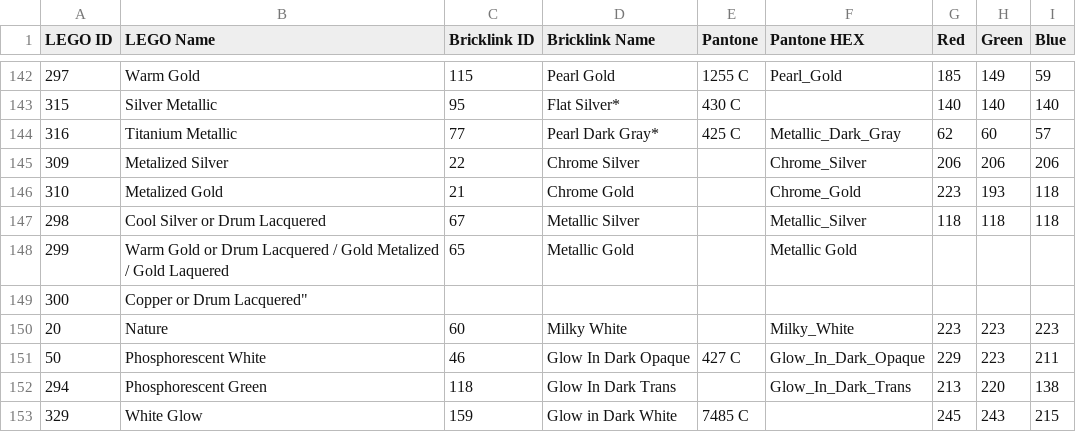
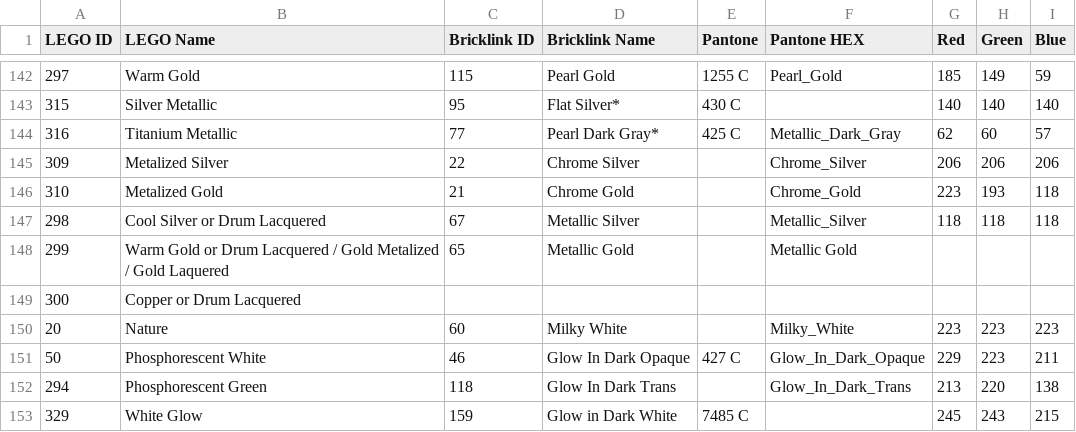
Before and after one commit to sttng/LDD, a CSV file: lego_colors.csv, drawn as a sheet; only a part is shown, gaps mark what is left out.

Commit message:
Update lego_colors.csv

```diff
--- a/lego_colors.csv
+++ b/lego_colors.csv
@@ -148,3 +148,3 @@ LEGO ID,LEGO Name,Bricklink ID,Bricklink Name,Pantone,Pantone HEX,Red,Green,Blue
 299,Warm Gold or Drum Lacquered / Gold Metalized / Gold Laquered,65,Metallic Gold,,Metallic Gold,,,
-300,Copper or Drum Lacquered",,,,,,,
+300,Copper or Drum Lacquered,,,,,,,
 20,Nature,60,Milky White,,Milky_White,223,223,223
```
